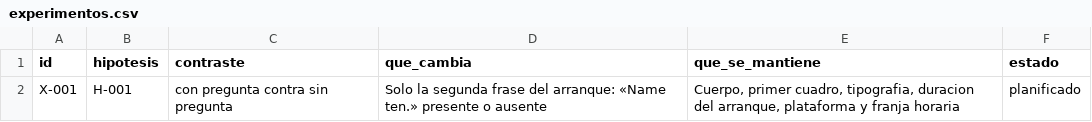
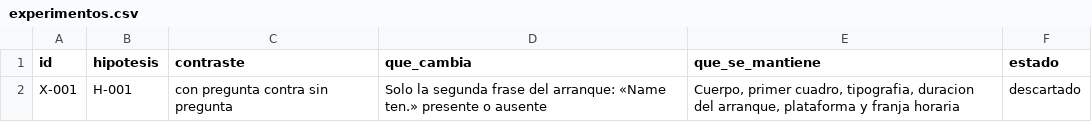
Before and after one commit to magosouljah/MarketingBeatGaler, a CSV file: pipeline/3-hipotesis-guiones/experimentos.csv, drawn as a sheet.

Commit message:
pipeline: integrar auditoria de modulos 1-3

```diff
--- a/pipeline/3-hipotesis-guiones/experimentos.csv
+++ b/pipeline/3-hipotesis-guiones/experimentos.csv
@@ -1,2 +1,2 @@
 id,hipotesis,contraste,que_cambia,que_se_mantiene,estado
-X-001,H-001,con pregunta contra sin pregunta,Solo la segunda frase del arranque: «Name ten.» presente o ausente,"Cuerpo, primer cuadro, tipografia, duracion del arranque, plataforma y franja horaria",planificado
+X-001,H-001,con pregunta contra sin pregunta,Solo la segunda frase del arranque: «Name ten.» presente o ausente,"Cuerpo, primer cuadro, tipografia, duracion del arranque, plataforma y franja horaria",descartado
```
